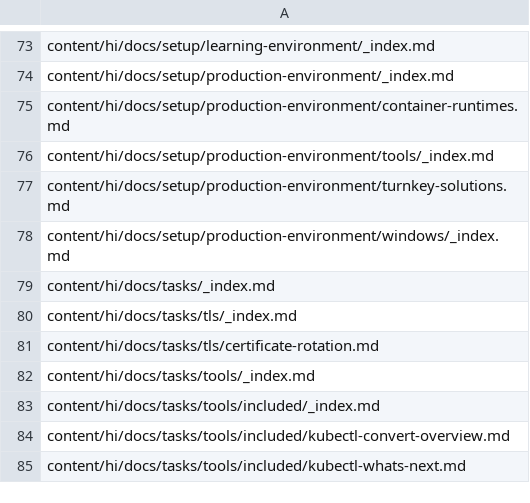
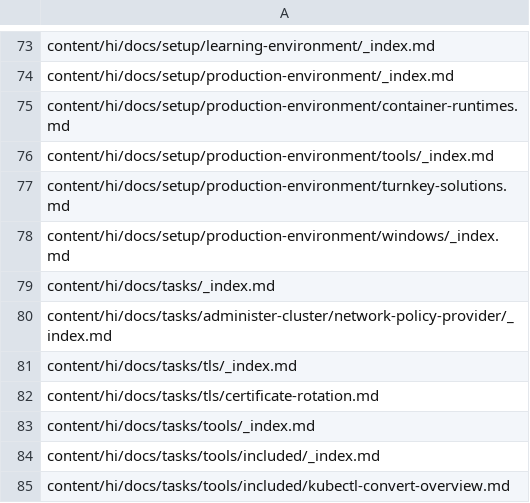
Before and after one commit to kfess/kube-website-i18n, a CSV file: data/master/languages/hi/all_files.csv, drawn as a sheet; only a part is shown, gaps mark what is left out; the shorter side is filled out with more unchanged rows.

```diff
--- a/data/master/languages/hi/all_files.csv
+++ b/data/master/languages/hi/all_files.csv
@@ -79,2 +79,3 @@ content/hi/docs/setup/production-environment/windows/_index.md
 content/hi/docs/tasks/_index.md
+content/hi/docs/tasks/administer-cluster/network-policy-provider/_index.md
 content/hi/docs/tasks/tls/_index.md
```
Also changed, not shown: data/master/languages/zh-cn/all_files.csv, 11 other files.
